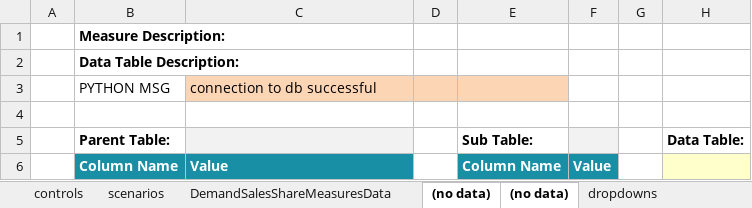
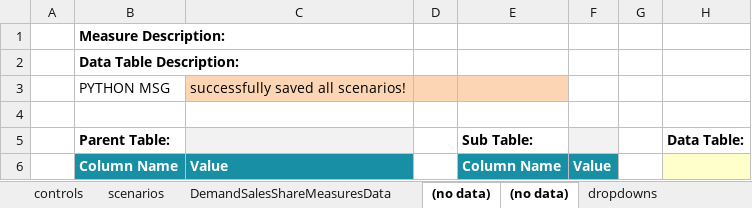
Before and after one commit to energyPATHWAYS/EnergyPATHWAYS, an Excel workbook: model_building_tools/scenario_builder/scenario_builder.xlsm, sheet (no data), drawn as a sheet; only a part is shown; values as stored, in another font and other column widths than the file's, no borders; charts and pictures not drawn; the diff names each change by its address in the sheet, - before the commit and + after, or states it on an @@ line.

```diff
--- a/model_building_tools/scenario_builder/scenario_builder.xlsm (sheet (no data))
+++ b/model_building_tools/scenario_builder/scenario_builder.xlsm (sheet (no data))
-C3: connection to db successful
+C3: successfully saved all scenarios!
```
Also changed, not shown: sheet scenarios, sheet DemandSalesShareMeasuresData, 1 other file.
